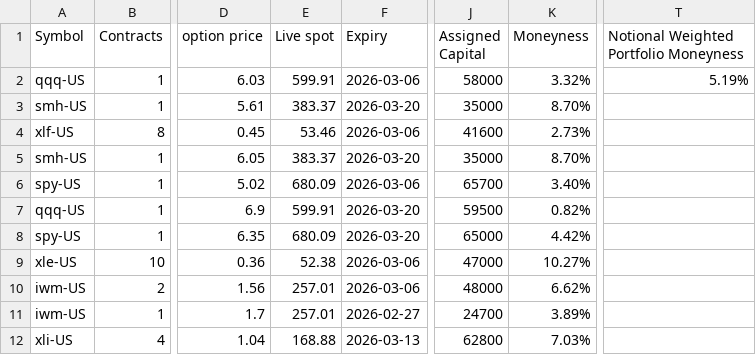
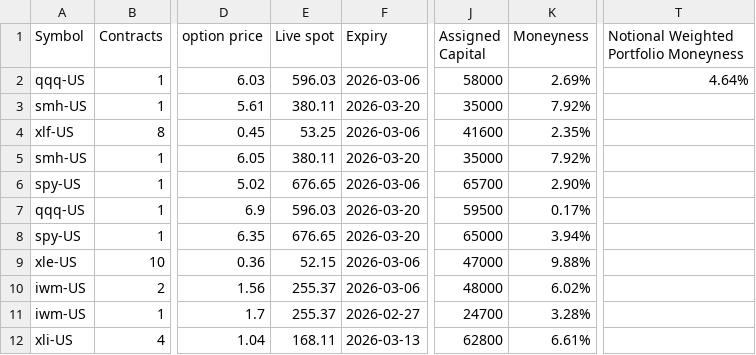
Before and after one commit to mingchen112001-crypto/csv-dashboard, a CSV file: data/open_csp.csv, drawn as a sheet; only a part is shown, gaps mark what is left out; the diff names each change by its address in the sheet, - before the commit and + after, or states it on an @@ line.

```diff
--- a/data/open_csp.csv
+++ b/data/open_csp.csv
-E2 (Live spot): 599.91
+E2 (Live spot): 596.03
-K2 (Moneyness): 3.32%
+K2 (Moneyness): 2.69%
-T2: 5.19%
+T2: 4.64%
-E3 (Live spot): 383.37
+E3 (Live spot): 380.11
-K3 (Moneyness): 8.70%
+K3 (Moneyness): 7.92%
-E4 (Live spot): 53.46
+E4 (Live spot): 53.25
-K4 (Moneyness): 2.73%
+K4 (Moneyness): 2.35%
-E5 (Live spot): 383.37
+E5 (Live spot): 380.11
-K5 (Moneyness): 8.70%
+K5 (Moneyness): 7.92%
-E6 (Live spot): 680.09
+E6 (Live spot): 676.65
-K6 (Moneyness): 3.40%
+K6 (Moneyness): 2.90%
-E7 (Live spot): 599.91
+E7 (Live spot): 596.03
-K7 (Moneyness): 0.82%
+K7 (Moneyness): 0.17%
-E8 (Live spot): 680.09
+E8 (Live spot): 676.65
-K8 (Moneyness): 4.42%
+K8 (Moneyness): 3.94%
-E9 (Live spot): 52.38
+E9 (Live spot): 52.15
-K9 (Moneyness): 10.27%
+K9 (Moneyness): 9.88%
-E10:E11 (Live spot): 257.01
+E10:E11 (Live spot): 255.37
-K10 (Moneyness): 6.62%
+K10 (Moneyness): 6.02%
-K11 (Moneyness): 3.89%
+K11 (Moneyness): 3.28%
-E12 (Live spot): 168.88
+E12 (Live spot): 168.11
-K12 (Moneyness): 7.03%
+K12 (Moneyness): 6.61%
```
Also changed, not shown: data/final_candidates.csv, data/roll_recommendations.csv.
